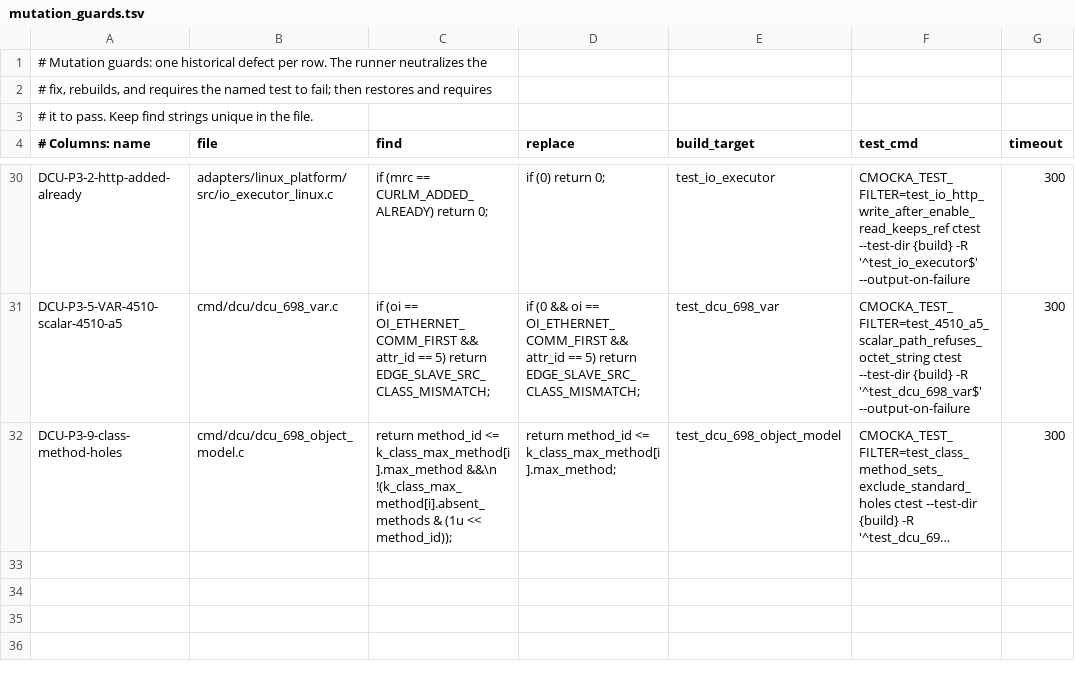
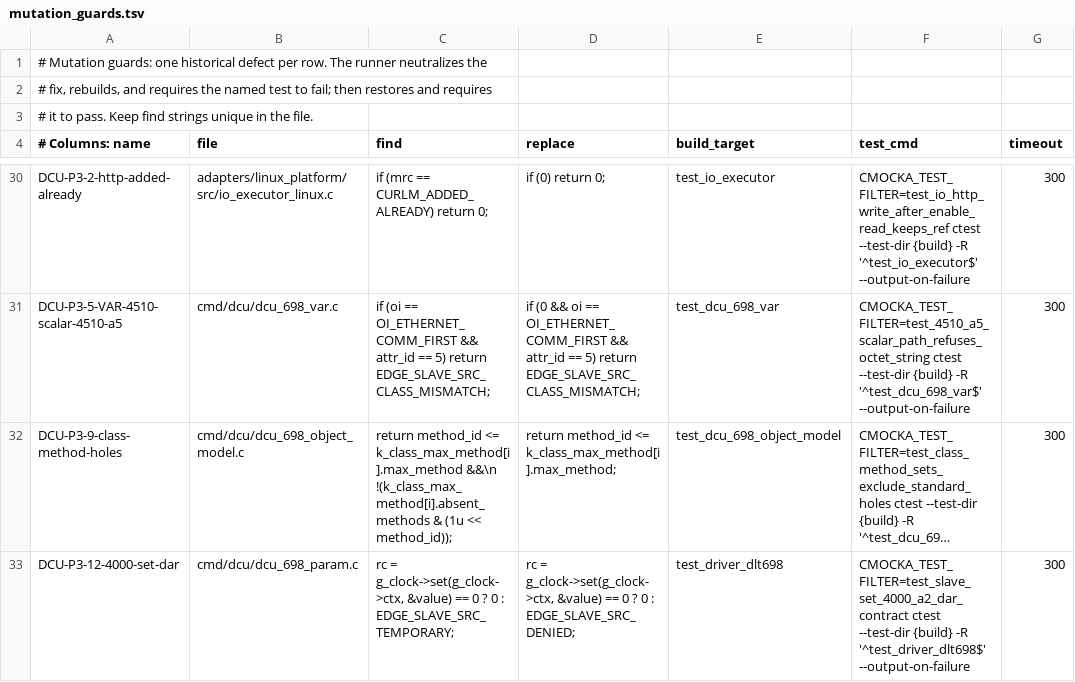
Before and after one commit to cautonwong/EdgeC, a TSV file: ci/mutation_guards.tsv, drawn as a sheet; only a part is shown, gaps mark what is left out; long unchanged cells end in …; the diff names each change by its address in the sheet, - before the commit and + after, or states it on an @@ line.

Commit message:
fix(dcu): reconcile 4000 A2 SET failure DAR contract

```diff
--- a/ci/mutation_guards.tsv
+++ b/ci/mutation_guards.tsv
+row 33: DCU-P3-12-4000-set-dar | cmd/dcu/dcu_698_param.c | rc = g_clock->set(g_clock->ctx, &value) == 0 ? 0 : EDGE_SLAVE_SRC_TEMPORARY; | rc = g_clock->set(g_clock->ctx, &value) == 0 ? 0 : EDGE_SLAVE_SRC_DENIED; | test_driver_dlt698 | CMOCKA_TEST_FILTER=test_slave_set_4000_a2_dar_contract ctest --test-dir {build} -R '^test_driver_dlt698$' --output-on-failure | 300
```
Also changed, not shown: 9 other files.
